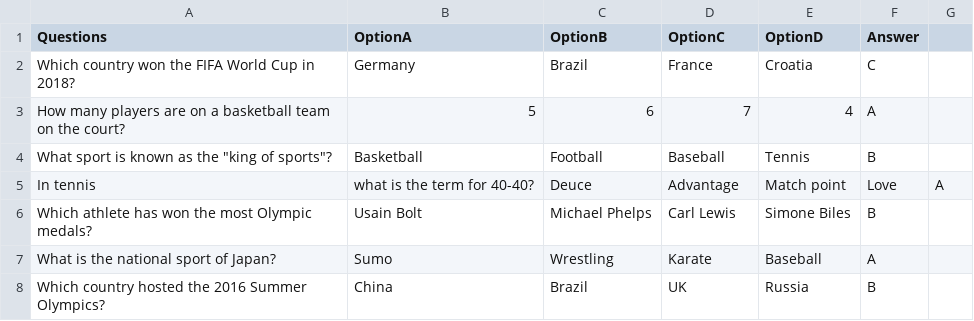
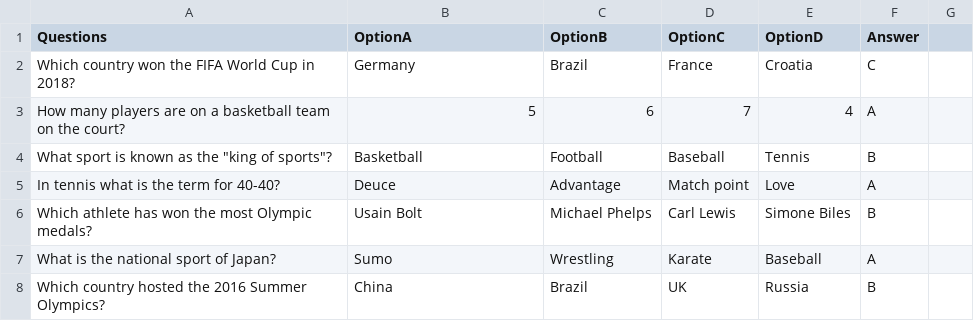
Before and after one commit to AlishyaX/AX_CP3, a CSV file: Quiz_game/questions.csv, drawn as a sheet; only a part is shown; removed rows and columns are numbered as before the commit, all else as after; the diff names each change by its address in the sheet, - before the commit and + after, or states it on an @@ line.

Commit message:
made basics of the code for this quiz

```diff
--- a/Quiz_game/questions.csv
+++ b/Quiz_game/questions.csv
-row 5: In tennis | what is the term for 40-40? | Deuce | Advantage | Match point | Love | A
+row 5: In tennis what is the term for 40-40? | Deuce | Advantage | Match point | Love | A
```
Also changed, not shown: 1 other file.
